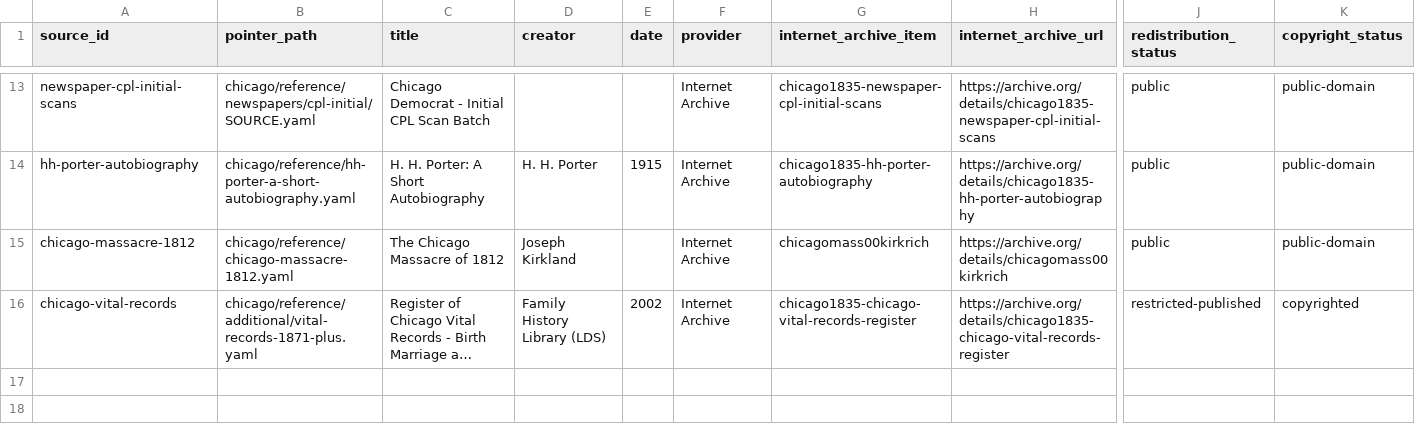
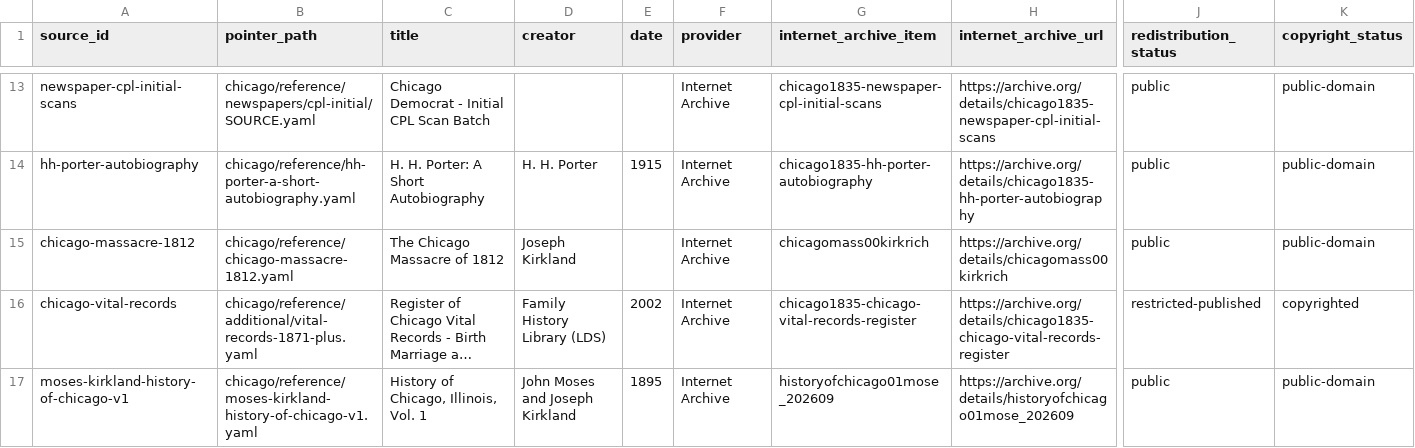
Before and after one commit to kevinrhaas/custom, a CSV file: chicago/reference/CORPUS_MANIFEST.csv, drawn as a sheet; only a part is shown, gaps mark what is left out; long unchanged cells end in …; rows hold the shown columns only; the diff names each change by its address in the sheet, - before the commit and + after, or states it on an @@ line.

```diff
--- a/chicago/reference/CORPUS_MANIFEST.csv
+++ b/chicago/reference/CORPUS_MANIFEST.csv
+row 17: moses-kirkland-history-of-chicago-v1 | chicago/reference/moses-kirkland-history-of-chicago-v1.yaml | History of Chicago, Illinois, Vol. 1 | John Moses and Joseph Kirkland | 1895 | Internet Archive | historyofchicago01mose_202609 | https://archive.org/details/historyofchicago01mose_202609 | public | public-domain
```
Also changed, not shown: 2 other files.
